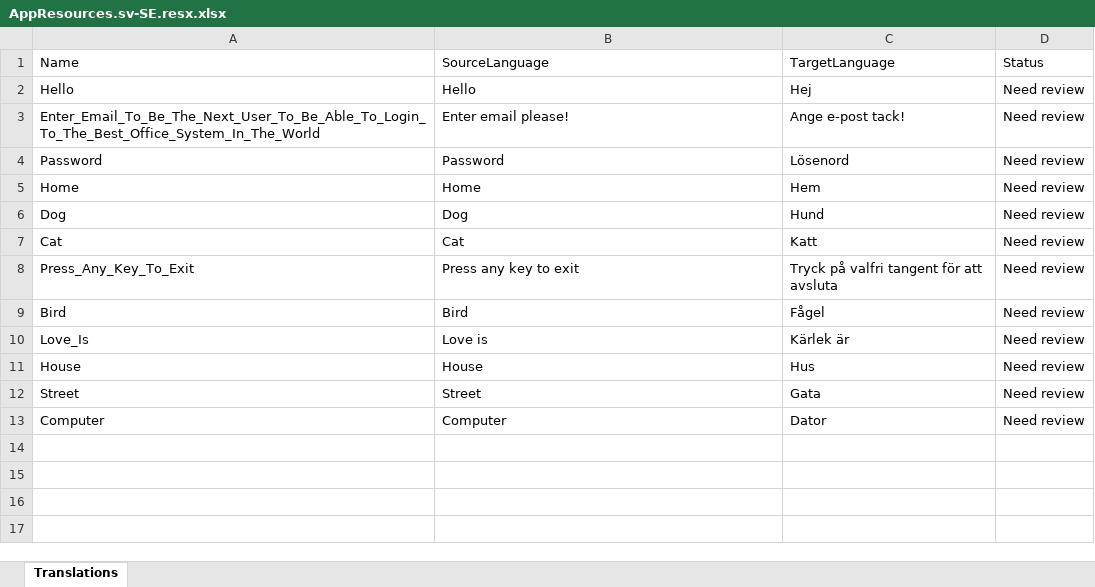
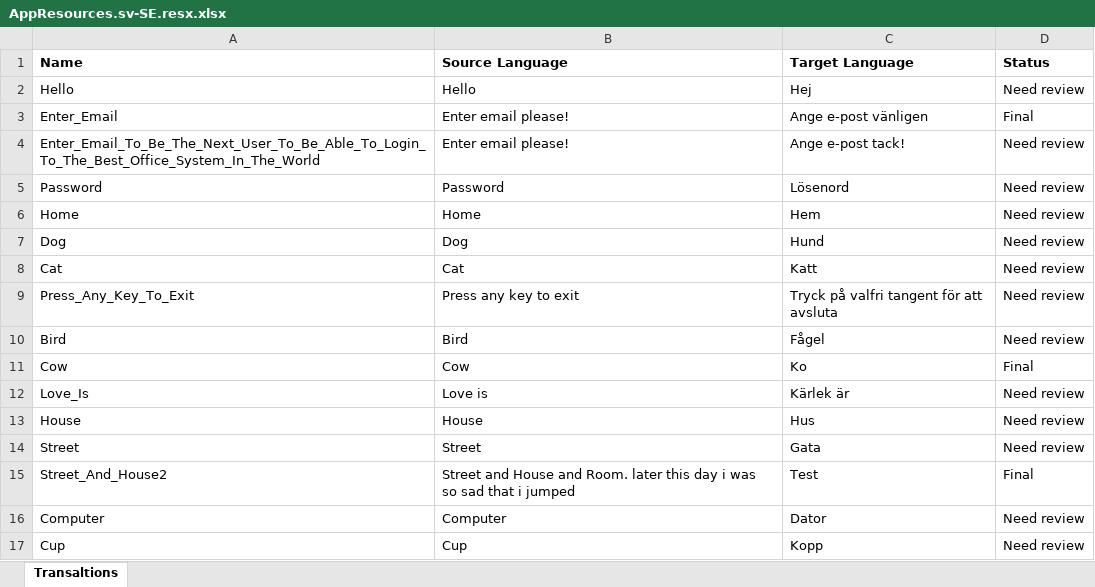
Before and after one commit to JoacimWall/Visual-studio-multilingual-extension, an Excel workbook: src/Samples/MultilingualExtensionSampleConsoleApp/Resources/AppResources.sv-SE.resx.xlsx, sheet Transaltions, drawn as a sheet; values as stored, in another font and other column widths than the file's, no borders; the diff names each change by its address in the sheet, - before the commit and + after, or states it on an @@ line.

Commit message:
test

```diff
--- a/src/Samples/MultilingualExtensionSampleConsoleApp/Resources/AppResources.sv-SE.resx.xlsx (sheet Transaltions)
+++ b/src/Samples/MultilingualExtensionSampleConsoleApp/Resources/AppResources.sv-SE.resx.xlsx (sheet Transaltions)
-sheet tab: Translations
+sheet tab: Transaltions
-A1:D1 bold: off
+A1:D1 bold: on
-B1: SourceLanguage
+B1: Source Language
-C1: TargetLanguage
+C1: Target Language
+row 3: Enter_Email | Enter email please! | Ange e-post vänligen | Final
+row 11: Cow | Cow | Ko | Final
+row 15: Street_And_House2 | Street and House and Room. later this day i was so sad that i jumped | Test | Final
+row 17: Cup | Cup | Kopp | Need review
```
Also changed, not shown: 6 other files.
